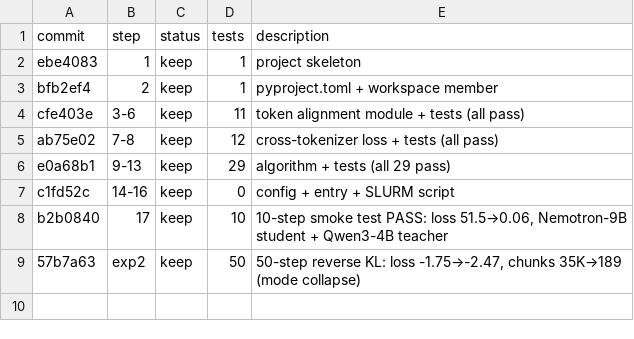
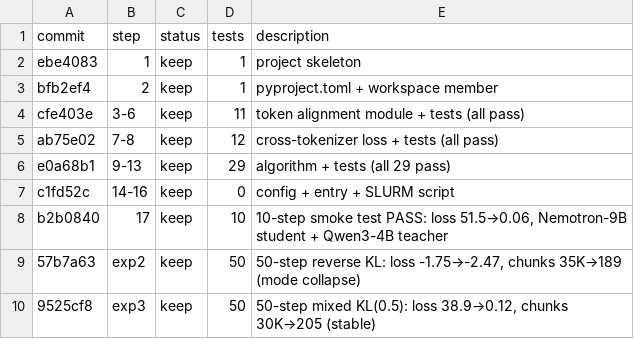
Before and after one commit to zpqiu/NeMo-RL, a TSV file: research/cross_tokenizer_distillation/results.tsv, drawn as a sheet.

Commit message:
xdistill: experiment 4 - 50 steps, forward KL, batch 32
Co-Authored-By: Craft Agent <agents-noreply@craft.do>

```diff
--- a/research/cross_tokenizer_distillation/results.tsv
+++ b/research/cross_tokenizer_distillation/results.tsv
@@ -9 +9,2 @@ b2b0840	17	keep	10	10-step smoke test PASS: loss 51.5→0.06, Nemotron-9B studen
 57b7a63	exp2	keep	50	50-step reverse KL: loss -1.75→-2.47, chunks 35K→189 (mode collapse)
+9525cf8	exp3	keep	50	50-step mixed KL(0.5): loss 38.9→0.12, chunks 30K→205 (stable)
```
Also changed, not shown: 1 other file.
